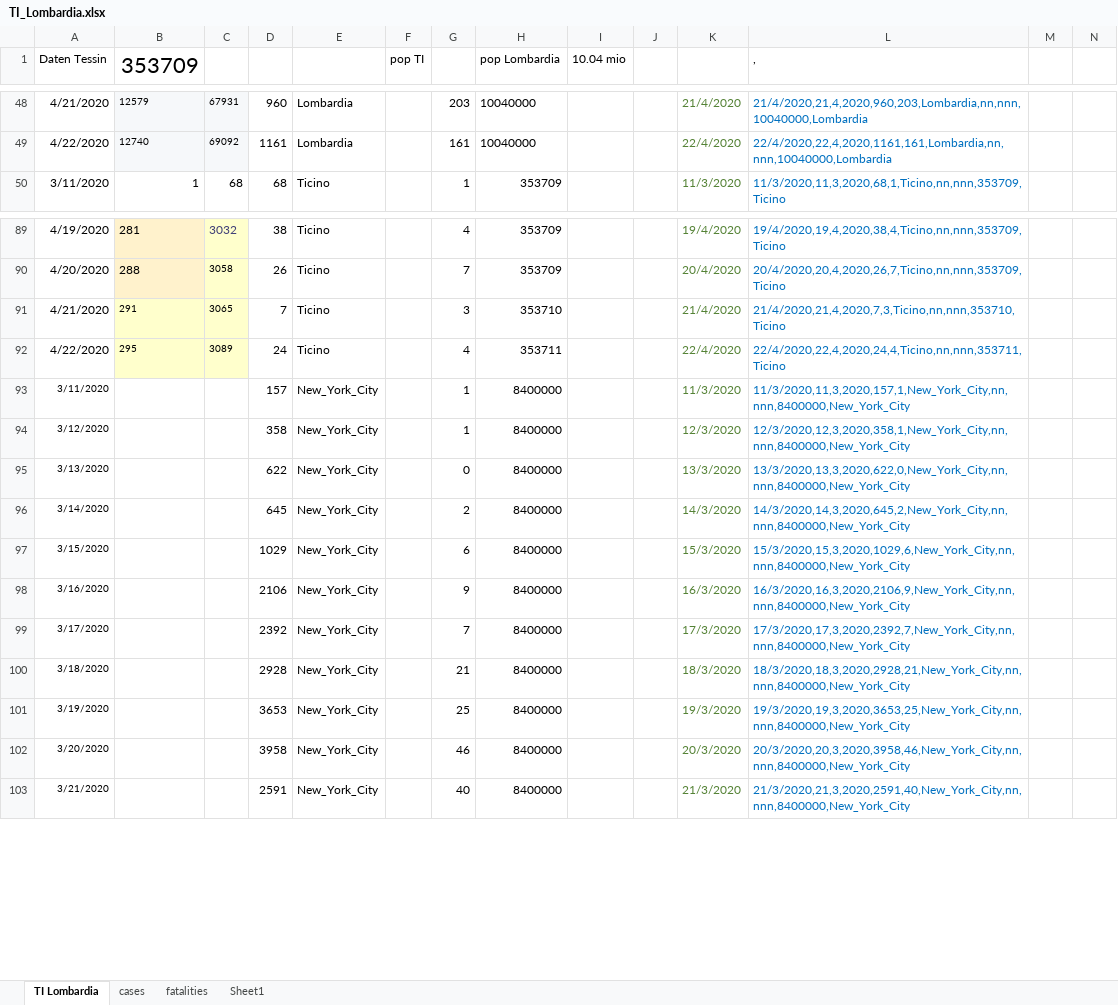
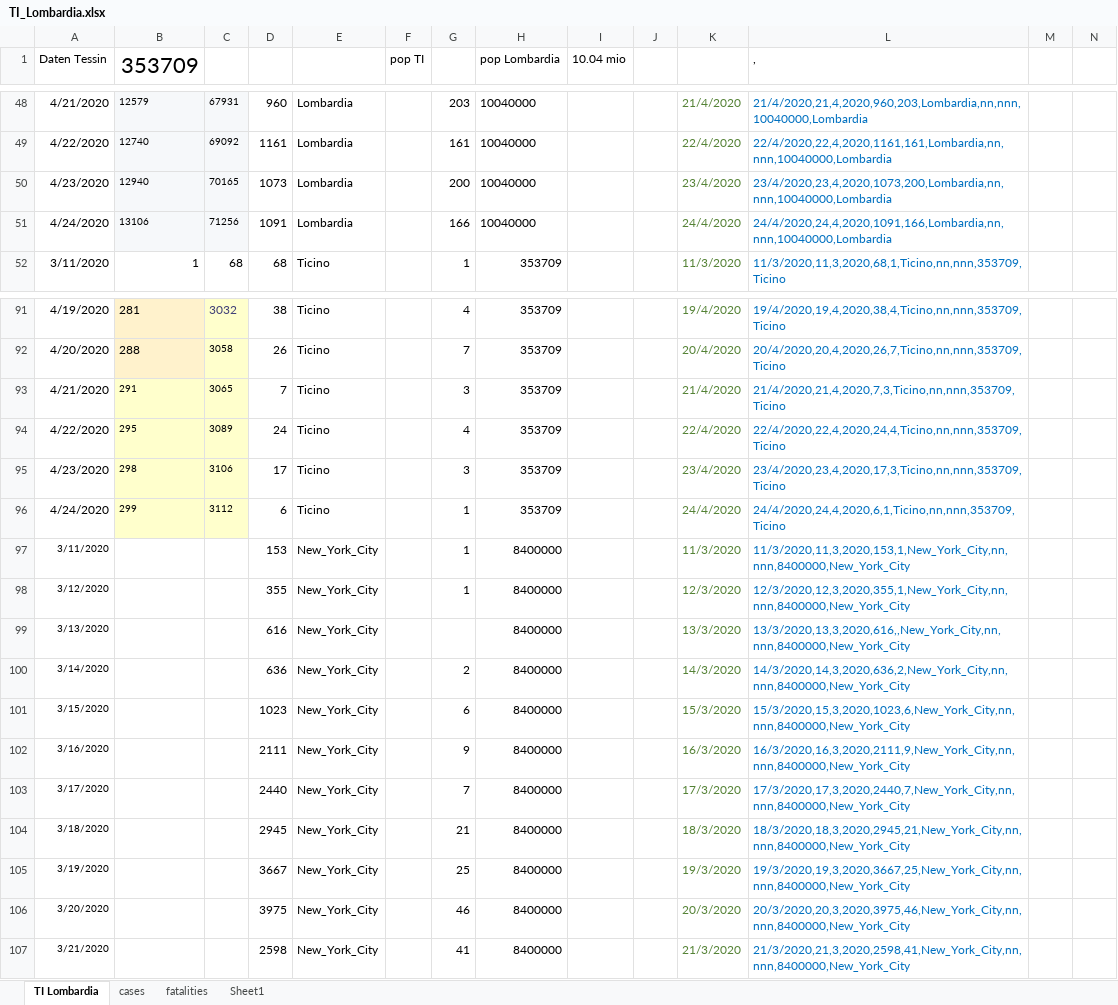
Before and after one commit to moi96/COVID19, an Excel workbook: TI_Lombardia.xlsx, sheet TI Lombardia, drawn as a sheet; only a part is shown, gaps mark what is left out; values as stored, in another font and other column widths than the file's, no borders; addresses are those after the commit; rows hold the shown columns only; the diff covers the shown part only; the diff names each change by its address in the sheet, - before the commit and + after, or states it on an @@ line.

```diff
--- a/TI_Lombardia.xlsx (sheet TI Lombardia)
+++ b/TI_Lombardia.xlsx (sheet TI Lombardia)
+row 50: 4/23/2020 | 12940 | 70165 | 1073 | Lombardia |  | 200 | 10040000 |  |  | 23/4/2020 | 23/4/2020,23,4,2020,1073,200,Lombardia,nn,nnn,10040000,Lombardia
+row 51: 4/24/2020 | 13106 | 71256 | 1091 | Lombardia |  | 166 | 10040000 |  |  | 24/4/2020 | 24/4/2020,24,4,2020,1091,166,Lombardia,nn,nnn,10040000,Lombardia
-H93 (pop Lombardia): 353710
+H93 (pop Lombardia): 353709
-L93 (,): 21/4/2020,21,4,2020,7,3,Ticino,nn,nnn,353710,Ticino
+L93 (,): 21/4/2020,21,4,2020,7,3,Ticino,nn,nnn,353709,Ticino
-H94 (pop Lombardia): 353711
+H94 (pop Lombardia): 353709
-L94 (,): 22/4/2020,22,4,2020,24,4,Ticino,nn,nnn,353711,Ticino
+L94 (,): 22/4/2020,22,4,2020,24,4,Ticino,nn,nnn,353709,Ticino
+row 95: 4/23/2020 | 298 | 3106 | 17 | Ticino |  | 3 | 353709 |  |  | 23/4/2020 | 23/4/2020,23,4,2020,17,3,Ticino,nn,nnn,353709,Ticino
+row 96: 4/24/2020 | 299 | 3112 | 6 | Ticino |  | 1 | 353709 |  |  | 24/4/2020 | 24/4/2020,24,4,2020,6,1,Ticino,nn,nnn,353709,Ticino
-D97: 157
+D97: 153
-L97 (,): 11/3/2020,11,3,2020,157,1,New_York_City,nn,nnn,8400000,New_York_City
+L97 (,): 11/3/2020,11,3,2020,153,1,New_York_City,nn,nnn,8400000,New_York_City
-D98: 358
+D98: 355
-L98 (,): 12/3/2020,12,3,2020,358,1,New_York_City,nn,nnn,8400000,New_York_City
+L98 (,): 12/3/2020,12,3,2020,355,1,New_York_City,nn,nnn,8400000,New_York_City
-D99: 622
+D99: 616
-G99: 0
+G99: (empty)
-L99 (,): 13/3/2020,13,3,2020,622,0,New_York_City,nn,nnn,8400000,New_York_City
+L99 (,): 13/3/2020,13,3,2020,616,,New_York_City,nn,nnn,8400000,New_York_City
-D100: 645
+D100: 636
-L100 (,): 14/3/2020,14,3,2020,645,2,New_York_City,nn,nnn,8400000,New_York_City
+L100 (,): 14/3/2020,14,3,2020,636,2,New_York_City,nn,nnn,8400000,New_York_City
-D101: 1029
+D101: 1023
-L101 (,): 15/3/2020,15,3,2020,1029,6,New_York_City,nn,nnn,8400000,New_York_City
+L101 (,): 15/3/2020,15,3,2020,1023,6,New_York_City,nn,nnn,8400000,New_York_City
-D102: 2106
+D102: 2111
-L102 (,): 16/3/2020,16,3,2020,2106,9,New_York_City,nn,nnn,8400000,New_York_City
+L102 (,): 16/3/2020,16,3,2020,2111,9,New_York_City,nn,nnn,8400000,New_York_City
-D103: 2392
+D103: 2440
-L103 (,): 17/3/2020,17,3,2020,2392,7,New_York_City,nn,nnn,8400000,New_York_City
+L103 (,): 17/3/2020,17,3,2020,2440,7,New_York_City,nn,nnn,8400000,New_York_City
-D104: 2928
+D104: 2945
-L104 (,): 18/3/2020,18,3,2020,2928,21,New_York_City,nn,nnn,8400000,New_York_City
+L104 (,): 18/3/2020,18,3,2020,2945,21,New_York_City,nn,nnn,8400000,New_York_City
-D105: 3653
+D105: 3667
-L105 (,): 19/3/2020,19,3,2020,3653,25,New_York_City,nn,nnn,8400000,New_York_City
+L105 (,): 19/3/2020,19,3,2020,3667,25,New_York_City,nn,nnn,8400000,New_York_City
-D106: 3958
+D106: 3975
-L106 (,): 20/3/2020,20,3,2020,3958,46,New_York_City,nn,nnn,8400000,New_York_City
+L106 (,): 20/3/2020,20,3,2020,3975,46,New_York_City,nn,nnn,8400000,New_York_City
-D107: 2591
+D107: 2598
-G107: 40
+G107: 41
-L107 (,): 21/3/2020,21,3,2020,2591,40,New_York_City,nn,nnn,8400000,New_York_City
+L107 (,): 21/3/2020,21,3,2020,2598,41,New_York_City,nn,nnn,8400000,New_York_City
```
Also changed, not shown: 2 added rows and 84 edited cells elsewhere in this sheet, sheet cases, sheet fatalities, formulas that keep their value, 1 other file.
